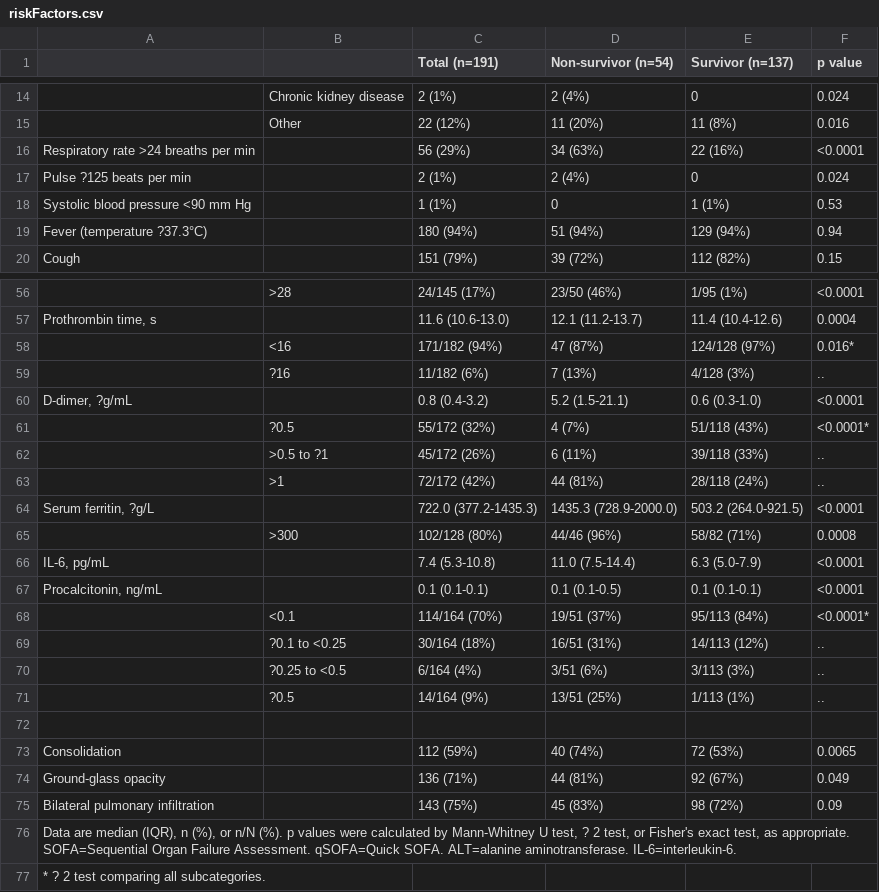
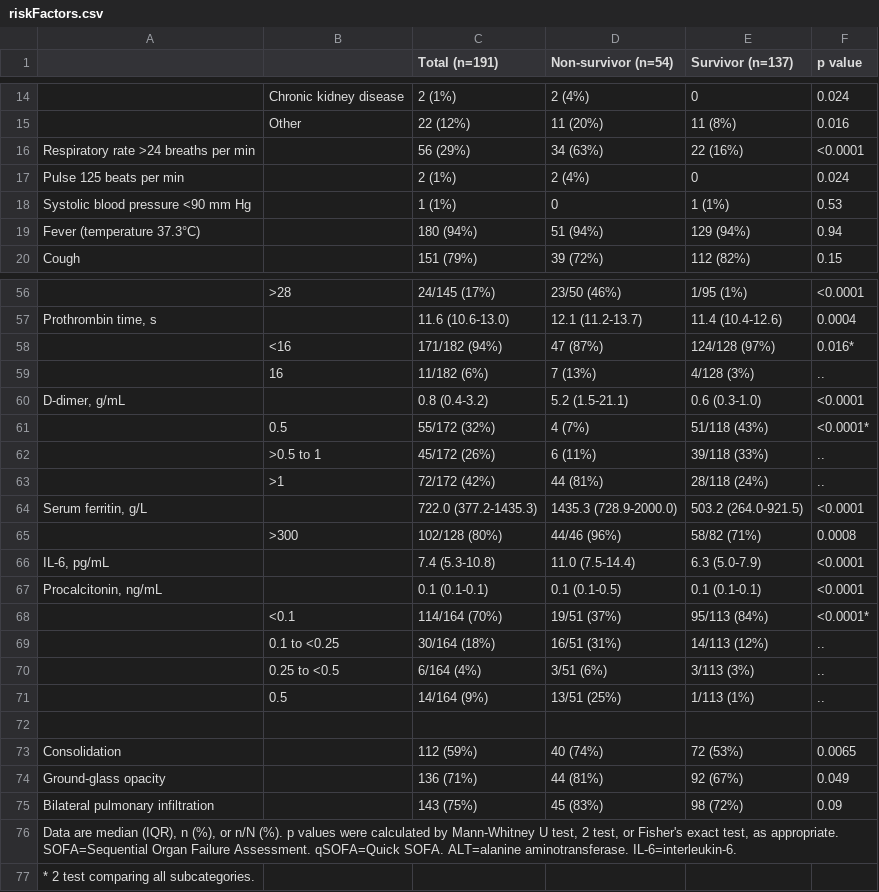
Before and after one commit to UPenn-CIT599/COVID19SeverityPredictor, a CSV file: riskFactors.csv, drawn as a sheet; only a part is shown, gaps mark what is left out; the diff covers the shown part only; the diff names each change by its address in the sheet, - before the commit and + after, or states it on an @@ line.

Commit message:
Hard-coded risk factor values

```diff
--- a/riskFactors.csv
+++ b/riskFactors.csv
-A17: Pulse ?125 beats per min
+A17: Pulse 125 beats per min
-A19: Fever (temperature ?37.3°C)
+A19: Fever (temperature 37.3°C)
-B59: ?16
+B59: 16
-A60: D-dimer, ?g/mL
+A60: D-dimer, g/mL
-B61: ?0.5
+B61: 0.5
-B62: >0.5 to ?1
+B62: >0.5 to 1
-A64: Serum ferritin, ?g/L
+A64: Serum ferritin, g/L
-B69: ?0.1 to <0.25
+B69: 0.1 to <0.25
-B70: ?0.25 to <0.5
+B70: 0.25 to <0.5
-B71: ?0.5
+B71: 0.5
-A76: …U test, ? 2 test,…
+A76: …U test, 2 test,…
-A77: * ? 2 test comparing all subcategories.
+A77: * 2 test comparing all subcategories.
```
Also changed, not shown: 4 edited cells elsewhere in this file, 3 other files.
